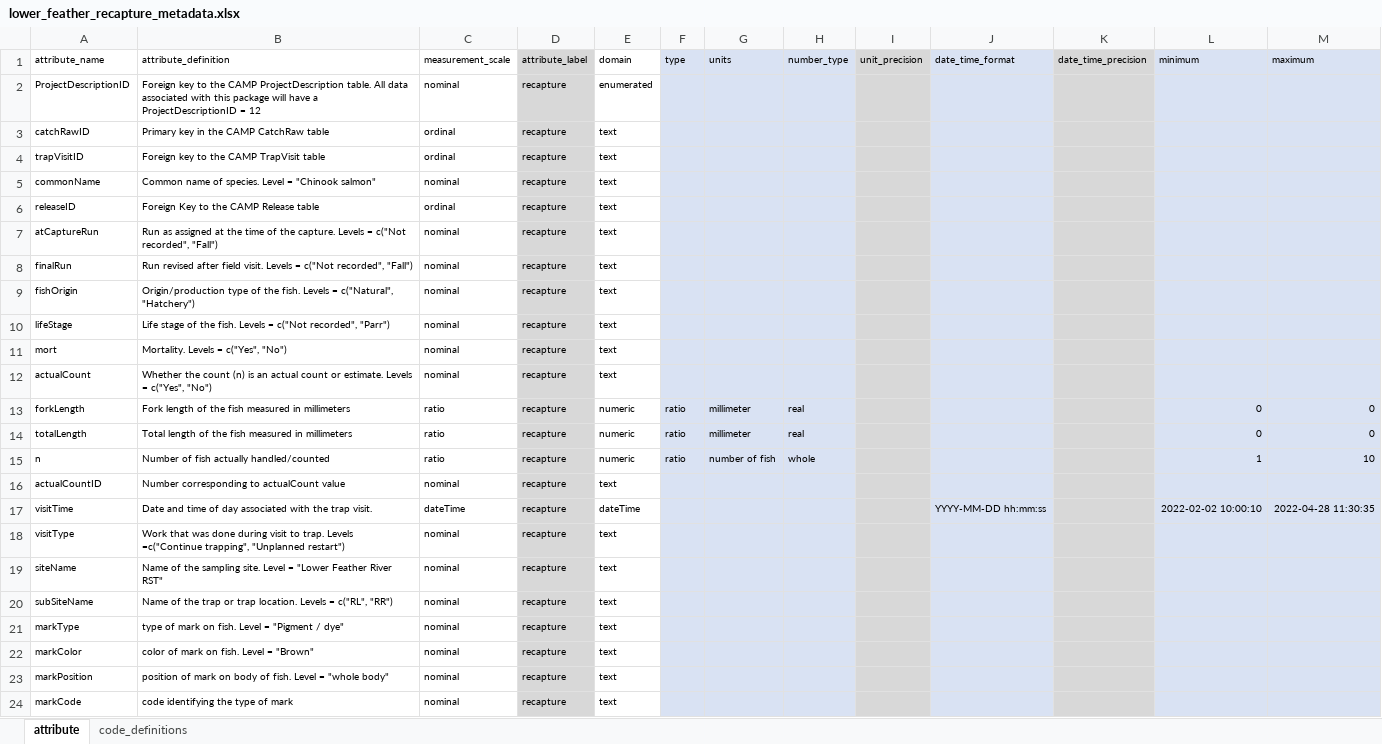
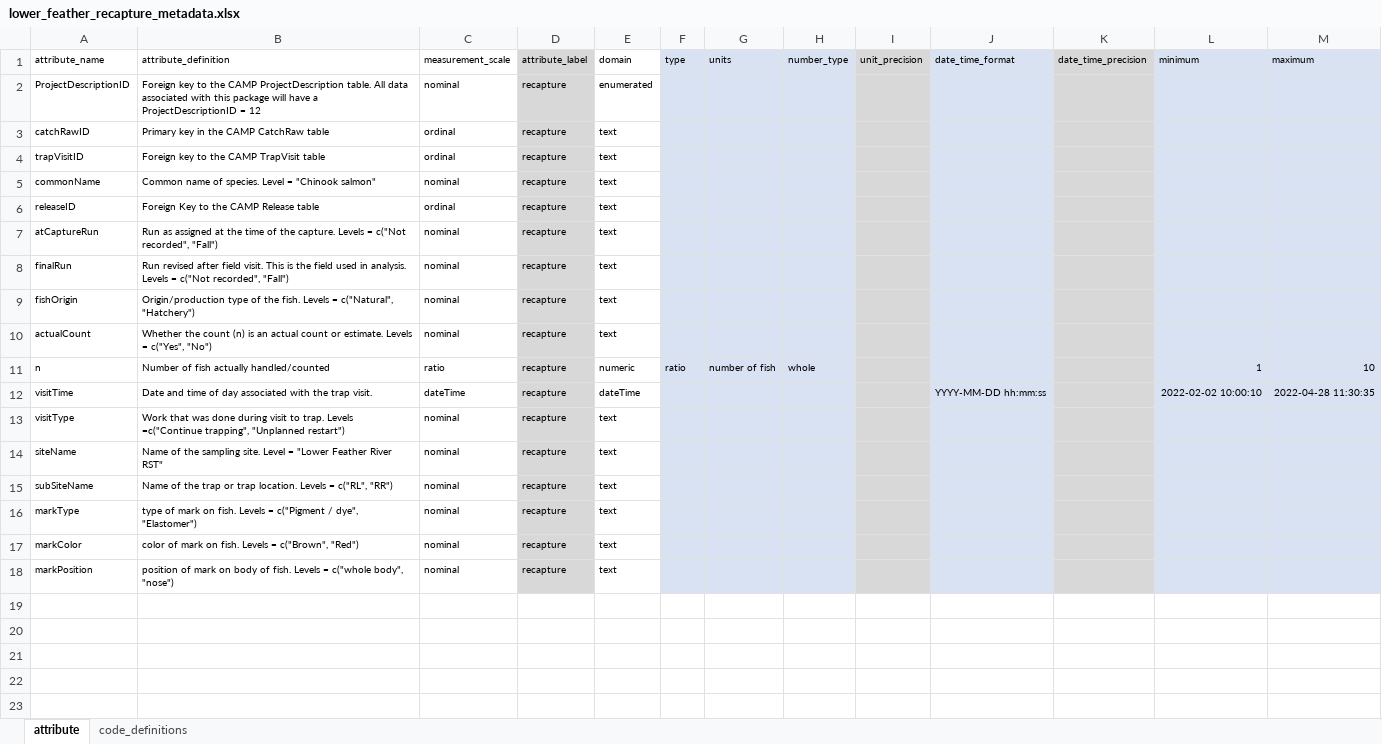
Before and after one commit to FlowWest/jpe-lower-feather-edi, an Excel workbook: data-raw/metadata/lower_feather_recapture_metadata.xlsx, sheet attribute, drawn as a sheet; values as stored, in another font and other column widths than the file's, no borders; removed rows and columns are numbered as before the commit, all else as after; the diff names each change by its address in the sheet, - before the commit and + after, or states it on an @@ line.

```diff
--- a/data-raw/metadata/lower_feather_recapture_metadata.xlsx (sheet attribute)
+++ b/data-raw/metadata/lower_feather_recapture_metadata.xlsx (sheet attribute)
-B8 (attribute_definition): …field visit. Levels =…
+B8 (attribute_definition): …field visit. This is the field used in analysis. Levels =…
-row 10: lifeStage | Life stage of the fish. Levels = c("Not recorded", "Parr") | nominal | recapture | text
-row 11: mort | Mortality. Levels = c("Yes", "No") | nominal | recapture | text
-row 13: forkLength | Fork length of the fish measured in millimeters | ratio | recapture | numeric | ratio | millimeter | real |  |  |  | 0 | 0
-row 14: totalLength | Total length of the fish measured in millimeters | ratio | recapture | numeric | ratio | millimeter | real |  |  |  | 0 | 0
-row 16: actualCountID | Number corresponding to actualCount value | nominal | recapture | text
-B16 (attribute_definition): …on fish. Level = "Pigment / dye"
+B16 (attribute_definition): …on fish. Levels = c("Pigment / dye", "Elastomer")
-B17 (attribute_definition): color of mark on fish. Level = "Brown"
+B17 (attribute_definition): color of mark on fish. Levels = c("Brown", "Red")
-B18 (attribute_definition): …of fish. Level = "whole body"
+B18 (attribute_definition): …of fish. Levels = c("whole body", "nose")
-row 24: markCode | code identifying the type of mark | nominal | recapture | text
```
Also changed, not shown: data-raw/LFR_Catch_Raw.xlsx, data-raw/LFR_Recaptures_Raw.xlsx, 8 other files.
